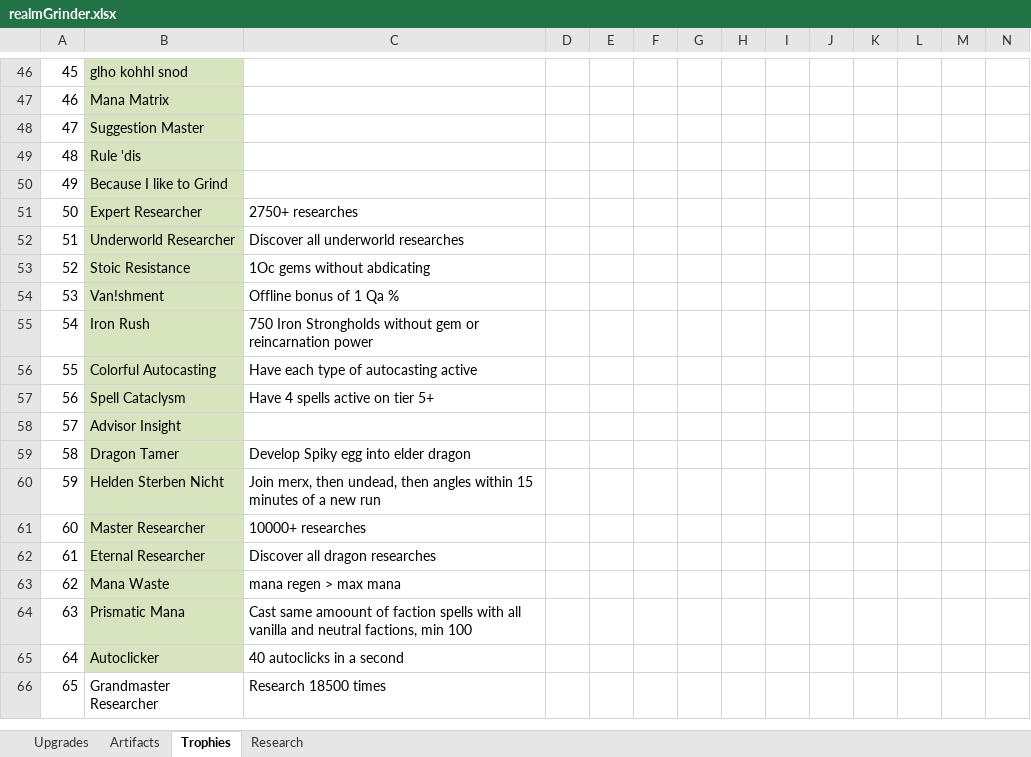
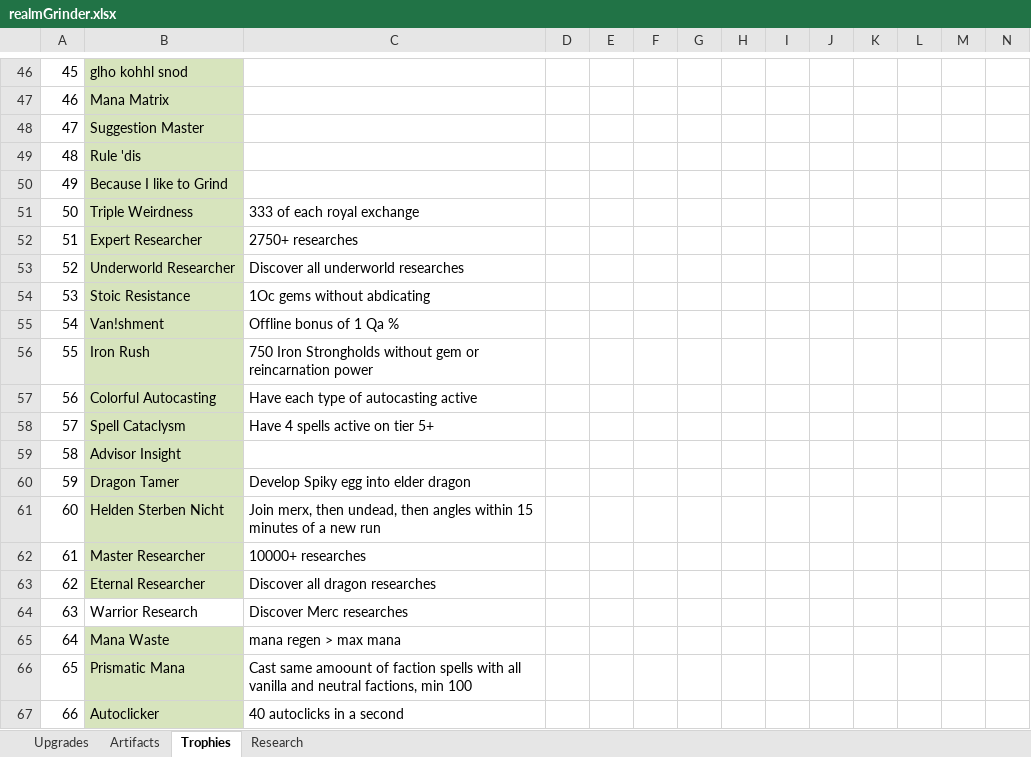
Before and after one commit to rwruss/tycoon, an Excel workbook: doc/realmGrinder.xlsx, sheet Trophies, drawn as a sheet; only a part is shown, gaps mark what is left out; the shorter side is filled out with more unchanged rows; values as stored, in another font and other column widths than the file's, no borders; addresses are those after the commit; the diff names each change by its address in the sheet, - before the commit and + after, or states it on an @@ line.

```diff
--- a/doc/realmGrinder.xlsx (sheet Trophies)
+++ b/doc/realmGrinder.xlsx (sheet Trophies)
+row 51: 50 | Triple Weirdness | 333 of each royal exchange
@@ column A renumbered from row 52 down @@
+row 64: 63 | Warrior Research | Discover Merc researches
```
Also changed, not shown: sheet Artifacts, 7 other files.
